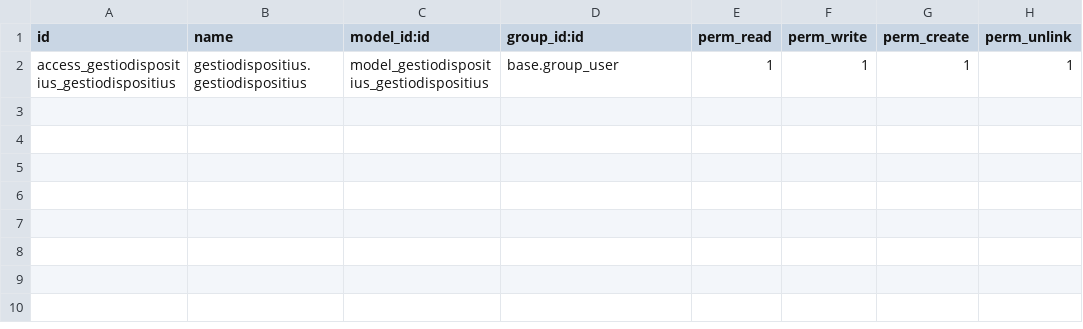
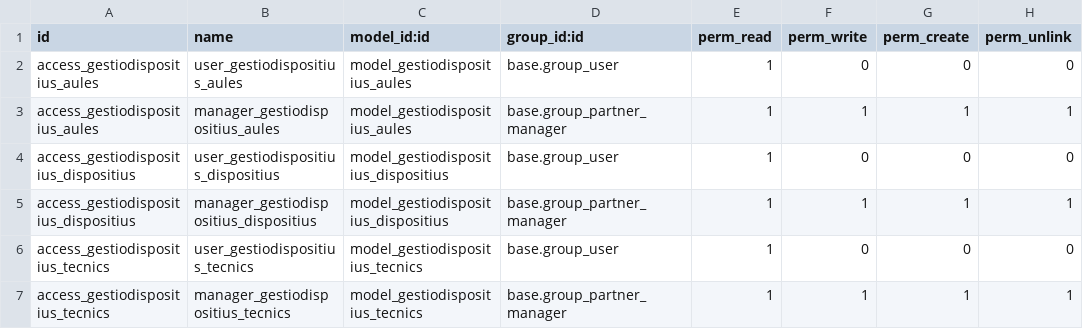
Before and after one commit to Onededios/mod-gestio4Odoo, a CSV file: gestiodispositius/security/ir.model.access.csv, drawn as a sheet.

```diff
--- a/gestiodispositius/security/ir.model.access.csv
+++ b/gestiodispositius/security/ir.model.access.csv
@@ -1,2 +1,7 @@
 id,name,model_id:id,group_id:id,perm_read,perm_write,perm_create,perm_unlink
-access_gestiodispositius_gestiodispositius,gestiodispositius.gestiodispositius,model_gestiodispositius_gestiodispositius,base.group_user,1,1,1,1
+access_gestiodispositius_aules,user_gestiodispositius_aules,model_gestiodispositius_aules,base.group_user,1,0,0,0
+access_gestiodispositius_aules,manager_gestiodispositius_aules,model_gestiodispositius_aules,base.group_partner_manager,1,1,1,1
+access_gestiodispositius_dispositius,user_gestiodispositius_dispositius,model_gestiodispositius_dispositius,base.group_user,1,0,0,0
+access_gestiodispositius_dispositius,manager_gestiodispositius_dispositius,model_gestiodispositius_dispositius,base.group_partner_manager,1,1,1,1
+access_gestiodispositius_tecnics,user_gestiodispositius_tecnics,model_gestiodispositius_tecnics,base.group_user,1,0,0,0
+access_gestiodispositius_tecnics,manager_gestiodispositius_tecnics,model_gestiodispositius_tecnics,base.group_partner_manager,1,1,1,1
```
Also changed, not shown: 12 other files.
